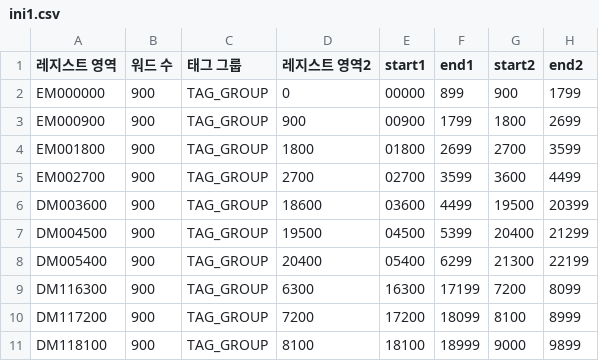
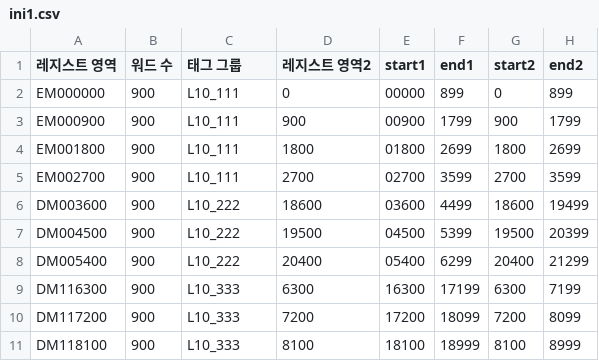
Before and after one commit to ktw09876/Python, a CSV file: Nori_tool_address/ini_scans/ini1.csv, drawn as a sheet.

```diff
--- a/Nori_tool_address/ini_scans/ini1.csv
+++ b/Nori_tool_address/ini_scans/ini1.csv
@@ -1,11 +1,11 @@
 레지스트 영역,워드 수,태그 그룹,레지스트 영역2,start1,end1,start2,end2
-EM000000,900,TAG_GROUP,0,00000,899,900,1799
-EM000900,900,TAG_GROUP,900,00900,1799,1800,2699
-EM001800,900,TAG_GROUP,1800,01800,2699,2700,3599
-EM002700,900,TAG_GROUP,2700,02700,3599,3600,4499
-DM003600,900,TAG_GROUP,18600,03600,4499,19500,20399
-DM004500,900,TAG_GROUP,19500,04500,5399,20400,21299
-DM005400,900,TAG_GROUP,20400,05400,6299,21300,22199
-DM116300,900,TAG_GROUP,6300,16300,17199,7200,8099
-DM117200,900,TAG_GROUP,7200,17200,18099,8100,8999
-DM118100,900,TAG_GROUP,8100,18100,18999,9000,9899
+EM000000,900,L10_111,0,00000,899,0,899
+EM000900,900,L10_111,900,00900,1799,900,1799
+EM001800,900,L10_111,1800,01800,2699,1800,2699
+EM002700,900,L10_111,2700,02700,3599,2700,3599
+DM003600,900,L10_222,18600,03600,4499,18600,19499
+DM004500,900,L10_222,19500,04500,5399,19500,20399
+DM005400,900,L10_222,20400,05400,6299,20400,21299
+DM116300,900,L10_333,6300,16300,17199,6300,7199
+DM117200,900,L10_333,7200,17200,18099,7200,8099
+DM118100,900,L10_333,8100,18100,18999,8100,8999
```
Also changed, not shown: Nori_tool_address/Outputs/data.csv, 3 other files.
